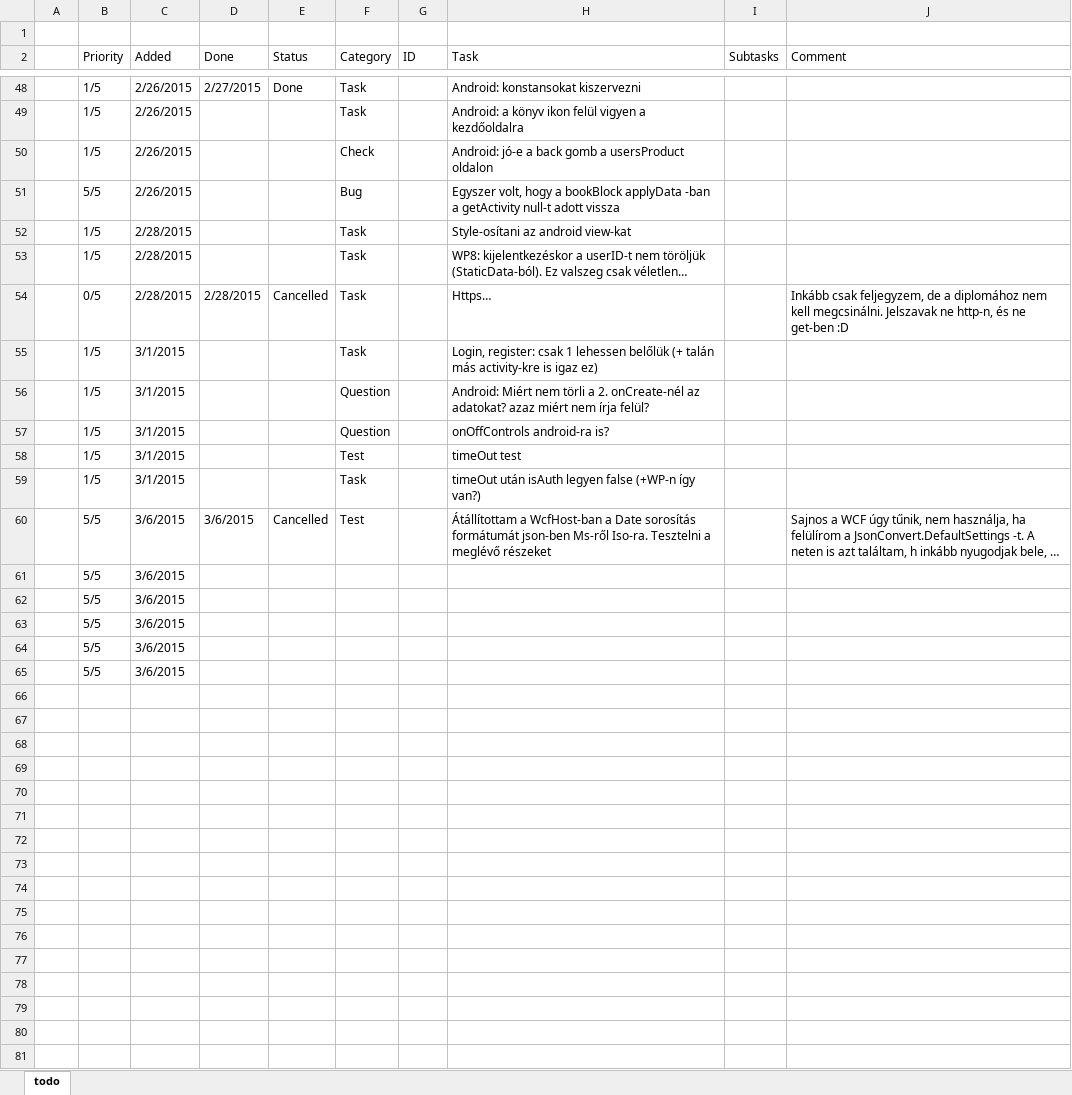
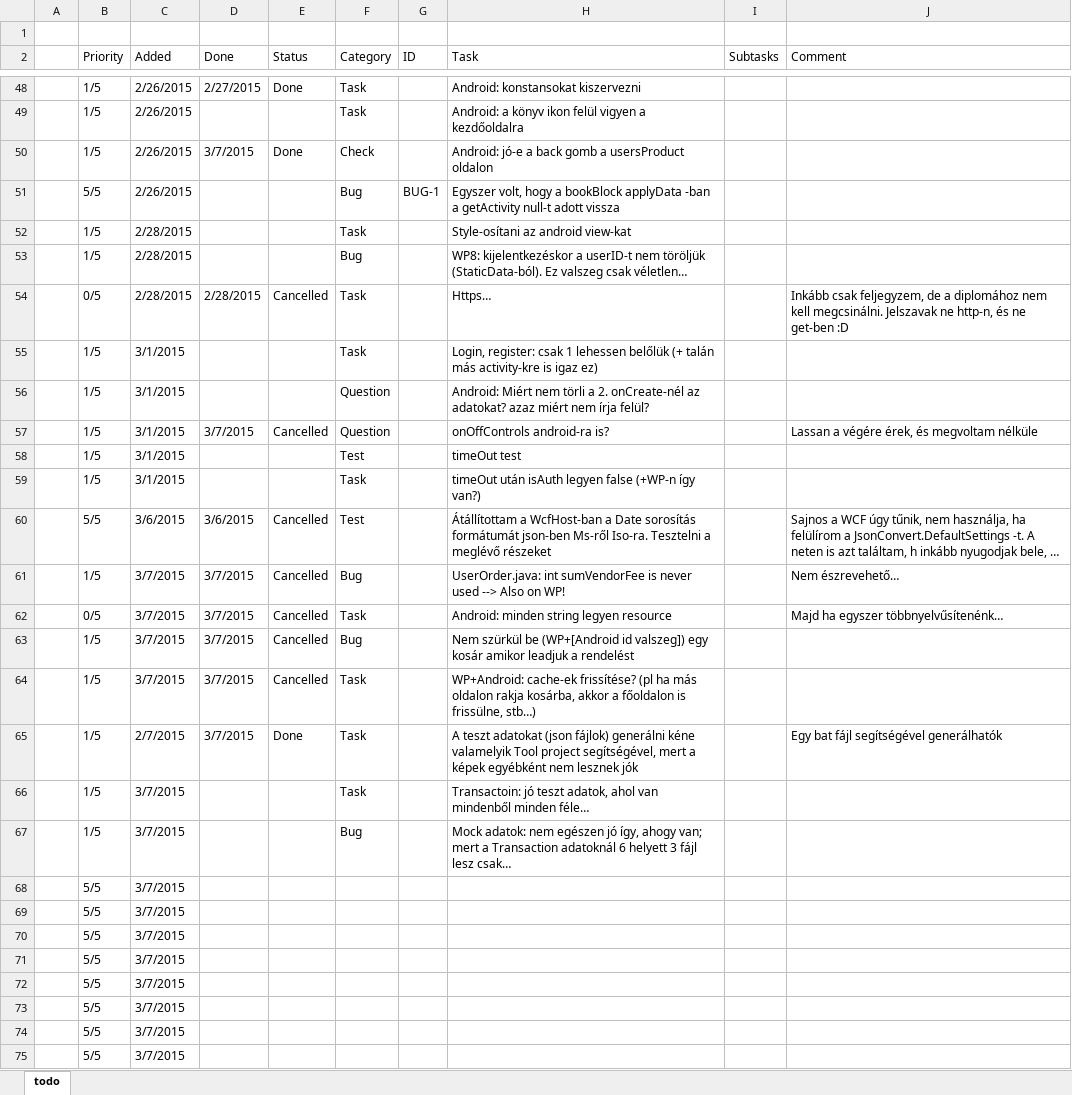
Before and after one commit to nvirth/BookTera, an Excel workbook: Helpers/BookTera issues.xlsx, sheet todo, drawn as a sheet; only a part is shown, gaps mark what is left out; long unchanged cells end in …; values as stored, in another font and other column widths than the file's, no cell formats; addresses are those after the commit; the diff covers the shown part only; the diff names each change by its address in the sheet, - before the commit and + after, or states it on an @@ line.

Commit message:
Updated Helpers

```diff
--- a/Helpers/BookTera issues.xlsx (sheet todo)
+++ b/Helpers/BookTera issues.xlsx (sheet todo)
-D50 (Done): (empty)
+D50 (Done): 3/7/2015
-E50 (Status): (empty)
+E50 (Status): Done
-G51 (ID): (empty)
+G51 (ID): BUG-1
-F53 (Category): Task
+F53 (Category): Bug
-D57 (Done): (empty)
+D57 (Done): 3/7/2015
-E57 (Status): (empty)
+E57 (Status): Cancelled
-J57 (Comment): (empty)
+J57 (Comment): Lassan a végére érek, és megvoltam nélküle
+row 61:  | 1/5 | 3/7/2015 | 3/7/2015 | Cancelled | Bug |  | UserOrder.java: int sumVendorFee is never used --> Also on WP! |  | Nem észrevehető…
+row 62:  | 0/5 | 3/7/2015 | 3/7/2015 | Cancelled | Task |  | Android: minden string legyen resource |  | Majd ha egyszer többnyelvűsítenénk…
+row 63:  | 1/5 | 3/7/2015 | 3/7/2015 | Cancelled | Bug |  | Nem szürkül be (WP+[Android id valszeg]) egy kosár amikor leadjuk a rendelést
+row 64:  | 1/5 | 3/7/2015 | 3/7/2015 | Cancelled | Task |  | WP+Android: cache-ek frissítése? (pl ha más oldalon rakja kosárba, akkor a főoldalon is frissülne, stb…)
+row 65:  | 1/5 | 2/7/2015 | 3/7/2015 | Done | Task |  | A teszt adatokat (json fájlok) generálni kéne valamelyik Tool project segítségével, mert a képek egyébként nem lesznek jók |  | Egy bat fájl segítségével generálhatók
+row 66:  | 1/5 | 3/7/2015 |  |  | Task |  | Transactoin: jó teszt adatok, ahol van mindenből minden féle…
+row 67:  | 1/5 | 3/7/2015 |  |  | Bug |  | Mock adatok: nem egészen jó így, ahogy van; mert a Transaction adatoknál 6 helyett 3 fájl lesz csak…
-C68:C72 (Added): 3/6/2015
+C68:C72 (Added): 3/7/2015
+row 73:  | 5/5 | 3/7/2015
+row 74:  | 5/5 | 3/7/2015
+row 75:  | 5/5 | 3/7/2015
```
Also changed, not shown: 1 added row and 6 edited cells elsewhere in this sheet, cell formats, 1 other file.
